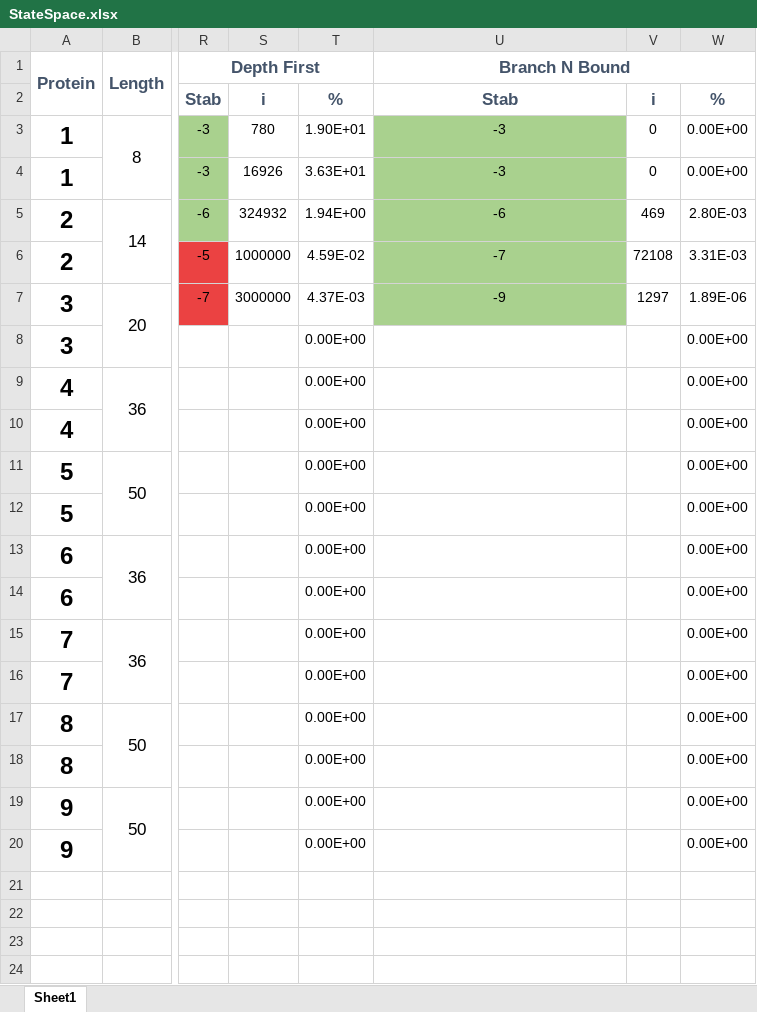
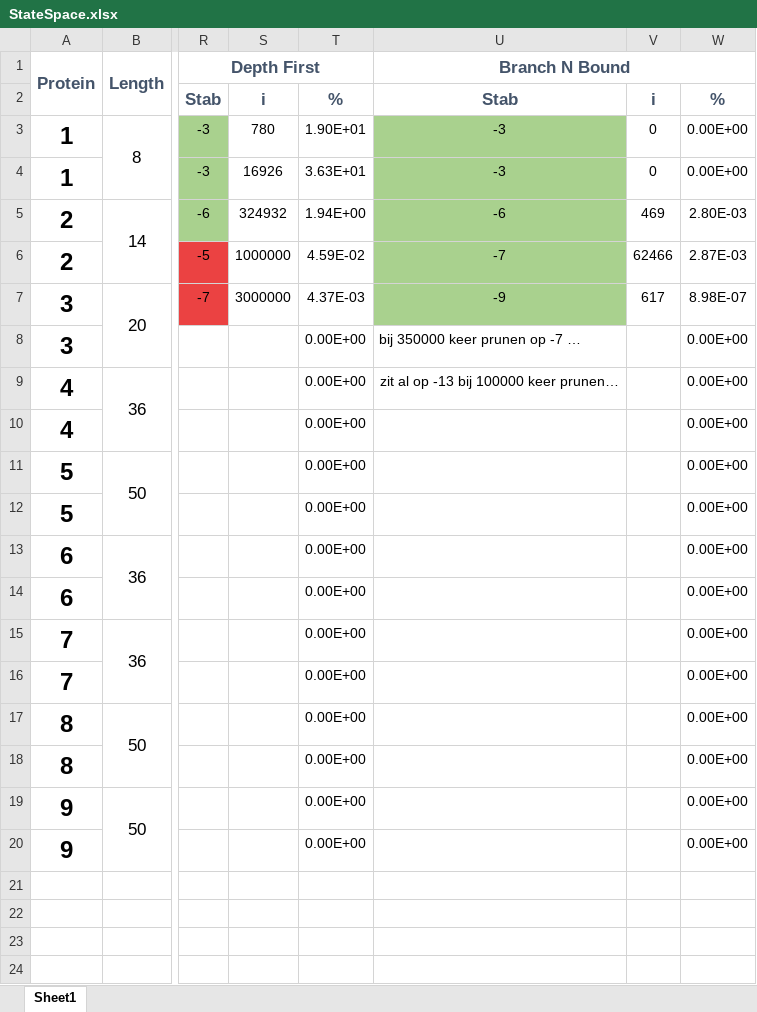
Before and after one commit to Jara555/Proteins, an Excel workbook: StateSpace.xlsx, sheet Sheet1, drawn as a sheet; only a part is shown, gaps mark what is left out; values as stored, in another font and other column widths than the file's, no borders; the diff names each change by its address in the sheet, - before the commit and + after, or states it on an @@ line.

```diff
--- a/StateSpace.xlsx (sheet Sheet1)
+++ b/StateSpace.xlsx (sheet Sheet1)
-V6: 72108
+V6: 62466
-W6: 3.31E-03
+W6: 2.87E-03
-V7: 1297
+V7: 617
-W7: 1.89E-06
+W7: 8.98E-07
-U8 (Branch N Bound): (empty)
+U8 (Branch N Bound): bij 350000 keer prunen op -7 …
-U9 (Branch N Bound): (empty)
+U9 (Branch N Bound): zit al op -13 bij 100000 keer prunen…
```
Also changed, not shown: 12 other files.
